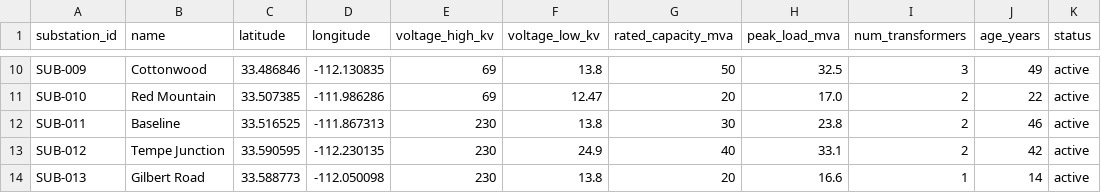
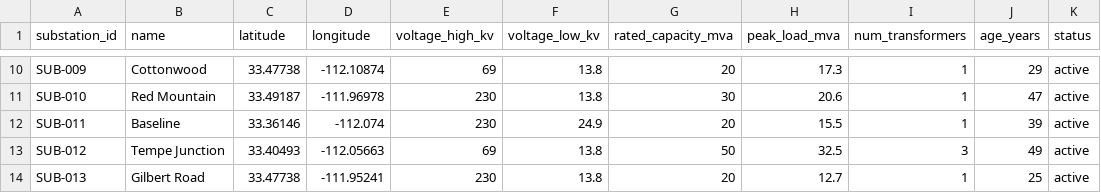
Before and after one commit to SGridworks/Dynamic-Network-Model, a CSV file: demo_data/substations.csv, drawn as a sheet; only a part is shown, gaps mark what is left out; the diff covers the shown part only; the diff names each change by its address in the sheet, - before the commit and + after, or states it on an @@ line.

```diff
--- a/demo_data/substations.csv
+++ b/demo_data/substations.csv
-C10 (latitude): 33.486846
+C10 (latitude): 33.47738
-D10 (longitude): -112.130835
+D10 (longitude): -112.10874
-G10 (rated_capacity_mva): 50
+G10 (rated_capacity_mva): 20
-H10 (peak_load_mva): 32.5
+H10 (peak_load_mva): 17.3
-I10 (num_transformers): 3
+I10 (num_transformers): 1
-J10 (age_years): 49
+J10 (age_years): 29
-C11 (latitude): 33.507385
+C11 (latitude): 33.49187
-D11 (longitude): -111.986286
+D11 (longitude): -111.96978
-E11 (voltage_high_kv): 69
+E11 (voltage_high_kv): 230
-F11 (voltage_low_kv): 12.47
+F11 (voltage_low_kv): 13.8
-G11 (rated_capacity_mva): 20
+G11 (rated_capacity_mva): 30
-H11 (peak_load_mva): 17.0
+H11 (peak_load_mva): 20.6
-I11:I12 (num_transformers): 2
+I11:I12 (num_transformers): 1
-J11 (age_years): 22
+J11 (age_years): 47
-C12 (latitude): 33.516525
+C12 (latitude): 33.36146
-D12 (longitude): -111.867313
+D12 (longitude): -112.074
-F12 (voltage_low_kv): 13.8
+F12 (voltage_low_kv): 24.9
-G12 (rated_capacity_mva): 30
+G12 (rated_capacity_mva): 20
-H12 (peak_load_mva): 23.8
+H12 (peak_load_mva): 15.5
-J12 (age_years): 46
+J12 (age_years): 39
-C13 (latitude): 33.590595
+C13 (latitude): 33.40493
-D13 (longitude): -112.230135
+D13 (longitude): -112.05663
-E13 (voltage_high_kv): 230
+E13 (voltage_high_kv): 69
-F13 (voltage_low_kv): 24.9
+F13 (voltage_low_kv): 13.8
-G13 (rated_capacity_mva): 40
+G13 (rated_capacity_mva): 50
-H13 (peak_load_mva): 33.1
+H13 (peak_load_mva): 32.5
-I13 (num_transformers): 2
+I13 (num_transformers): 3
-J13 (age_years): 42
+J13 (age_years): 49
-C14 (latitude): 33.588773
+C14 (latitude): 33.47738
-D14 (longitude): -112.050098
+D14 (longitude): -111.95241
-H14 (peak_load_mva): 16.6
+H14 (peak_load_mva): 12.7
-J14 (age_years): 14
+J14 (age_years): 25
```
Also changed, not shown: 71 edited cells elsewhere in this file, demo_data/ev_charging_profiles.csv, demo_data/feeders.csv, 15 other files.
